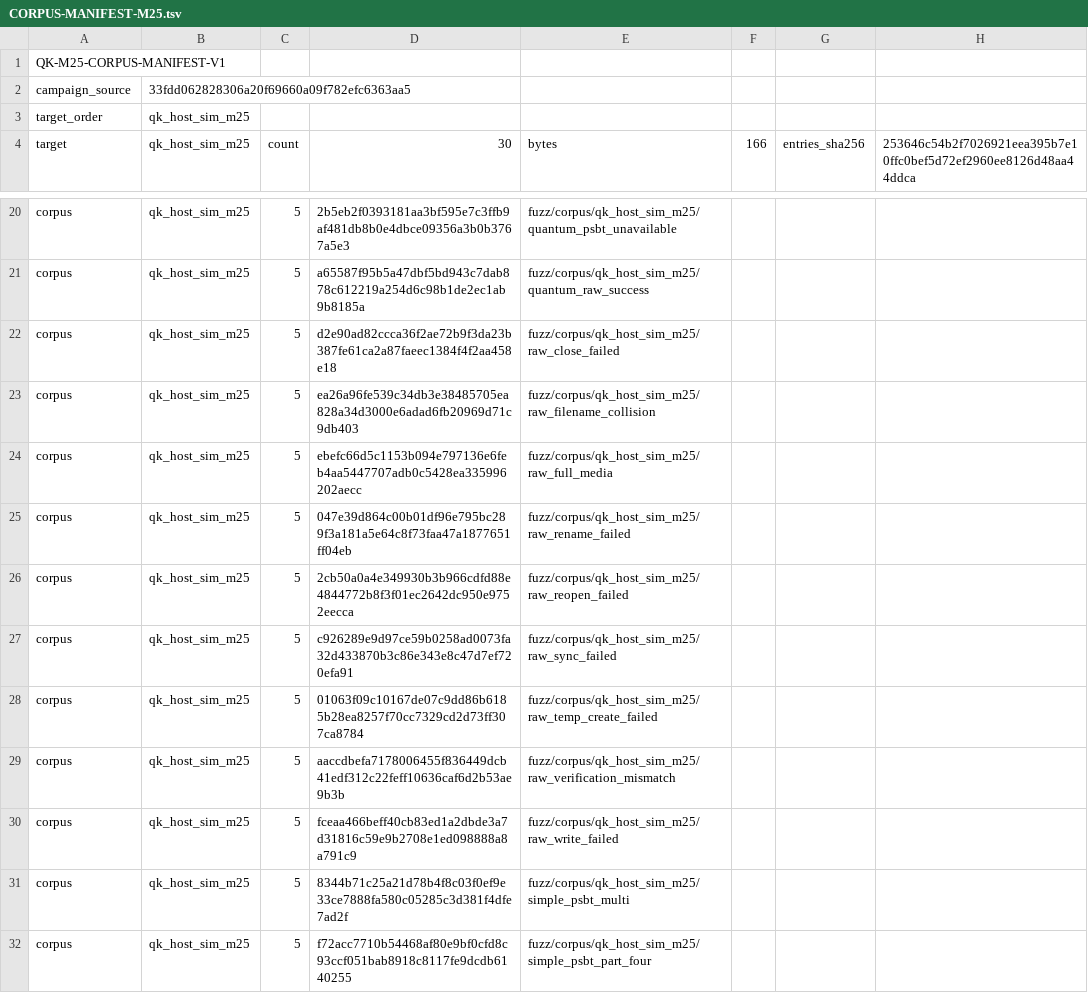
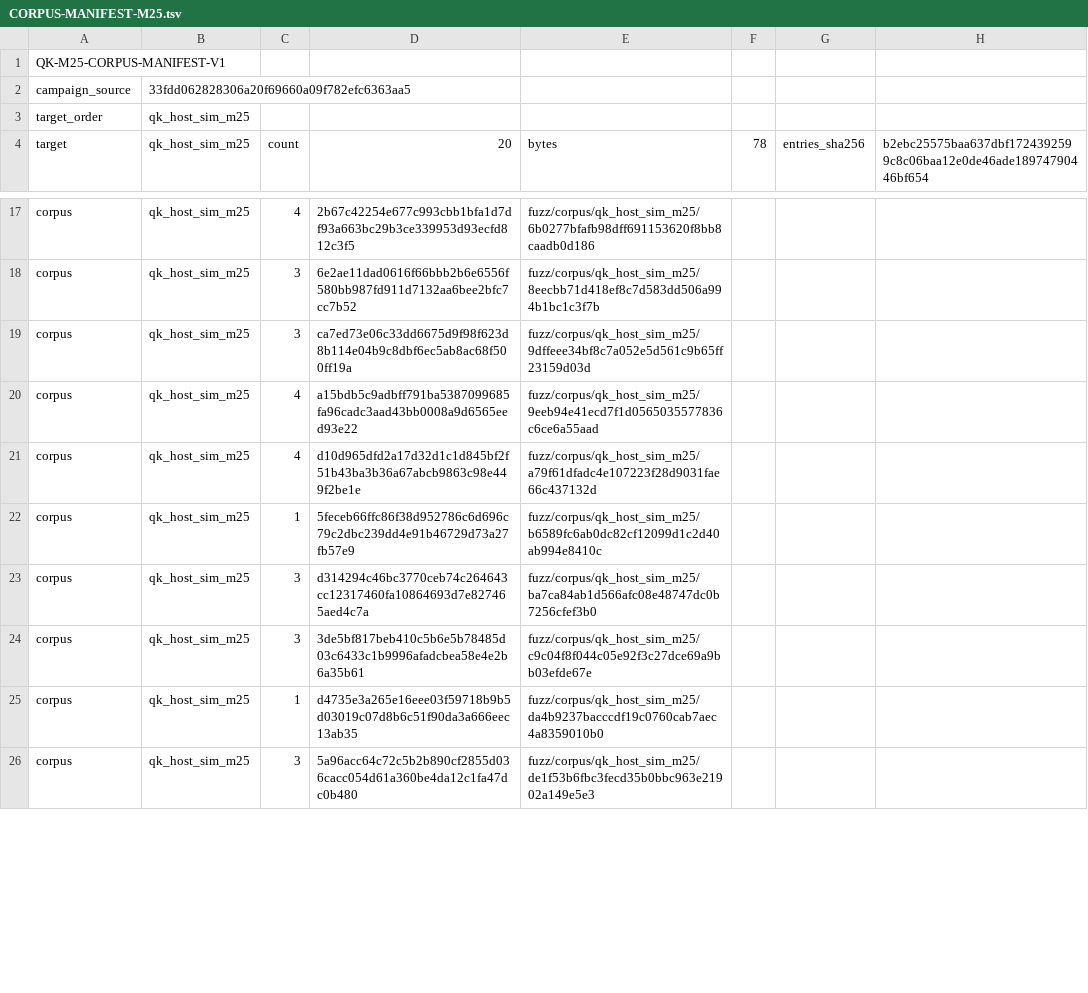
Before and after one commit to jeroenvandevoorde-cmd/QuietKey, a TSV file: fuzz/CORPUS-MANIFEST-M25.tsv, drawn as a sheet; only a part is shown, gaps mark what is left out; removed rows and columns are numbered as before the commit, all else as after; the diff covers the shown part only; the diff names each change by its address in the sheet, - before the commit and + after, or states it on an @@ line.

Commit message:
test(m25): register export fuzz campaign

```diff
--- a/fuzz/CORPUS-MANIFEST-M25.tsv
+++ b/fuzz/CORPUS-MANIFEST-M25.tsv
-D4: 30
+D4: 20
-F4: 166
+F4: 78
-H4: 253646c54b2f7026921eea395b7e10ffc0bef5d72ef2960ee8126d48aa44ddca
+H4: b2ebc25575baa637dbf1724392599c8c06baa12e0de46ade18974790446bf654
-C17 (count): 5
+C17 (count): 4
-D17 (20): 2b5eb2f0393181aa3bf595e7c3ffb9af481db8b0e4dbce09356a3b0b3767a5e3
+D17 (20): 2b67c42254e677c993cbb1bfa1d7df93a663bc29b3ce339953d93ecfd812c3f5
-E17 (bytes): fuzz/corpus/qk_host_sim_m25/quantum_psbt_unavailable
+E17 (bytes): fuzz/corpus/qk_host_sim_m25/6b0277bfafb98dff691153620f8bb8caadb0d186
-C18:C19 (count): 5
+C18:C19 (count): 3
-D18 (20): a65587f95b5a47dbf5bd943c7dab878c612219a254d6c98b1de2ec1ab9b8185a
+D18 (20): 6e2ae11dad0616f66bbb2b6e6556f580bb987fd911d7132aa6bee2bfc7cc7b52
-E18 (bytes): fuzz/corpus/qk_host_sim_m25/quantum_raw_success
+E18 (bytes): fuzz/corpus/qk_host_sim_m25/8eecbb71d418ef8c7d583dd506a994b1bc1c3f7b
-D19 (20): d2e90ad82ccca36f2ae72b9f3da23b387fe61ca2a87faeec1384f4f2aa458e18
+D19 (20): ca7ed73e06c33dd6675d9f98f623d8b114e04b9c8dbf6ec5ab8ac68f500ff19a
-E19 (bytes): fuzz/corpus/qk_host_sim_m25/raw_close_failed
+E19 (bytes): fuzz/corpus/qk_host_sim_m25/9dffeee34bf8c7a052e5d561c9b65ff23159d03d
-C20 (count): 5
+C20 (count): 4
-D20 (20): ea26a96fe539c34db3e38485705ea828a34d3000e6adad6fb20969d71c9db403
+D20 (20): a15bdb5c9adbff791ba5387099685fa96cadc3aad43bb0008a9d6565eed93e22
-E20 (bytes): fuzz/corpus/qk_host_sim_m25/raw_filename_collision
+E20 (bytes): fuzz/corpus/qk_host_sim_m25/9eeb94e41ecd7f1d0565035577836c6ce6a55aad
-row 24: corpus | qk_host_sim_m25 | 5 | ebefc66d5c1153b094e797136e6feb4aa5447707adb0c5428ea335996202aecc | fuzz/corpus/qk_host_sim_m25/raw_full_media
-C21 (count): 5
+C21 (count): 4
-D21 (20): 047e39d864c00b01df96e795bc289f3a181a5e64c8f73faa47a1877651ff04eb
+D21 (20): d10d965dfd2a17d32d1c1d845bf2f51b43ba3b36a67abcb9863c98e449f2be1e
-E21 (bytes): fuzz/corpus/qk_host_sim_m25/raw_rename_failed
+E21 (bytes): fuzz/corpus/qk_host_sim_m25/a79f61dfadc4e107223f28d9031fae66c437132d
-row 26: corpus | qk_host_sim_m25 | 5 | 2cb50a0a4e349930b3b966cdfd88e4844772b8f3f01ec2642dc950e9752eecca | fuzz/corpus/qk_host_sim_m25/raw_reopen_failed
-C22 (count): 5
+C22 (count): 1
-D22 (20): c926289e9d97ce59b0258ad0073fa32d433870b3c86e343e8c47d7ef720efa91
+D22 (20): 5feceb66ffc86f38d952786c6d696c79c2dbc239dd4e91b46729d73a27fb57e9
-E22 (bytes): fuzz/corpus/qk_host_sim_m25/raw_sync_failed
+E22 (bytes): fuzz/corpus/qk_host_sim_m25/b6589fc6ab0dc82cf12099d1c2d40ab994e8410c
-C23:C24 (count): 5
+C23:C24 (count): 3
-D23 (20): 01063f09c10167de07c9dd86b6185b28ea8257f70cc7329cd2d73ff307ca8784
+D23 (20): d314294c46bc3770ceb74c264643cc12317460fa10864693d7e827465aed4c7a
-E23 (bytes): fuzz/corpus/qk_host_sim_m25/raw_temp_create_failed
+E23 (bytes): fuzz/corpus/qk_host_sim_m25/ba7ca84ab1d566afc08e48747dc0b7256cfef3b0
-D24 (20): aaccdbefa7178006455f836449dcb41edf312c22feff10636caf6d2b53ae9b3b
+D24 (20): 3de5bf817beb410c5b6e5b78485d03c6433c1b9996afadcbea58e4e2b6a35b61
-E24 (bytes): fuzz/corpus/qk_host_sim_m25/raw_verification_mismatch
+E24 (bytes): fuzz/corpus/qk_host_sim_m25/c9c04f8f044c05e92f3c27dce69a9bb03efde67e
-C25 (count): 5
+C25 (count): 1
-D25 (20): fceaa466beff40cb83ed1a2dbde3a7d31816c59e9b2708e1ed098888a8a791c9
+D25 (20): d4735e3a265e16eee03f59718b9b5d03019c07d8b6c51f90da3a666eec13ab35
-E25 (bytes): fuzz/corpus/qk_host_sim_m25/raw_write_failed
+E25 (bytes): fuzz/corpus/qk_host_sim_m25/da4b9237bacccdf19c0760cab7aec4a8359010b0
-row 31: corpus | qk_host_sim_m25 | 5 | 8344b71c25a21d78b4f8c03f0ef9e33ce7888fa580c05285c3d381f4dfe7ad2f | fuzz/corpus/qk_host_sim_m25/simple_psbt_multi
-C26 (count): 5
+C26 (count): 3
-D26 (20): f72acc7710b54468af80e9bf0cfd8c93ccf051bab8918c8117fe9dcdb6140255
+D26 (20): 5a96acc64c72c5b2b890cf2855d036cacc054d61a360be4da12c1fa47dc0b480
-E26 (bytes): fuzz/corpus/qk_host_sim_m25/simple_psbt_part_four
+E26 (bytes): fuzz/corpus/qk_host_sim_m25/de1f53b6fbc3fecd35b0bbc963e21902a149e5e3
```
Also changed, not shown: 7 removed rows and 33 edited cells elsewhere in this file, 51 other files.
